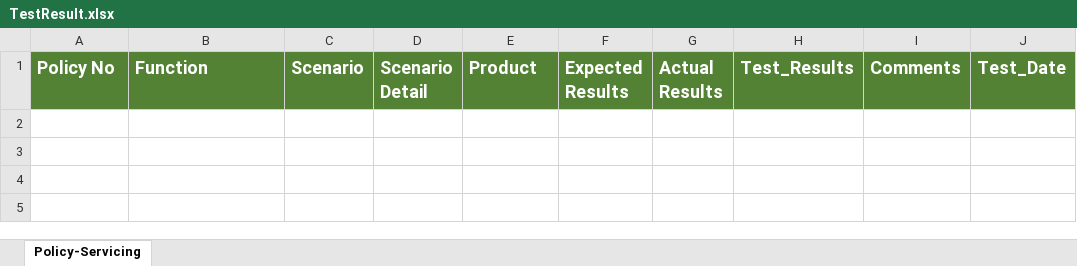
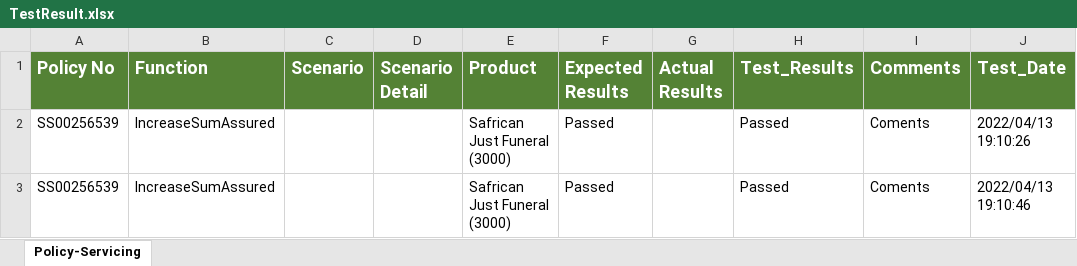
Before and after one commit to Lesedisanlam/ILR_Automation_TestSuite, an Excel workbook: TestResult.xlsx, sheet Policy-Servicing, drawn as a sheet; values as stored, in another font and other column widths than the file's, no borders; the diff names each change by its address in the sheet, - before the commit and + after, or states it on an @@ line.

```diff
--- a/TestResult.xlsx (sheet Policy-Servicing)
+++ b/TestResult.xlsx (sheet Policy-Servicing)
+row 2: SS00256539 | IncreaseSumAssured |  |  | Safrican Just Funeral (3000) | Passed |  | Passed | Coments | 2022/04/13 19:10:26
+row 3: SS00256539 | IncreaseSumAssured |  |  | Safrican Just Funeral (3000) | Passed |  | Passed | Coments | 2022/04/13 19:10:46
```
Also changed, not shown: 5 other files.
